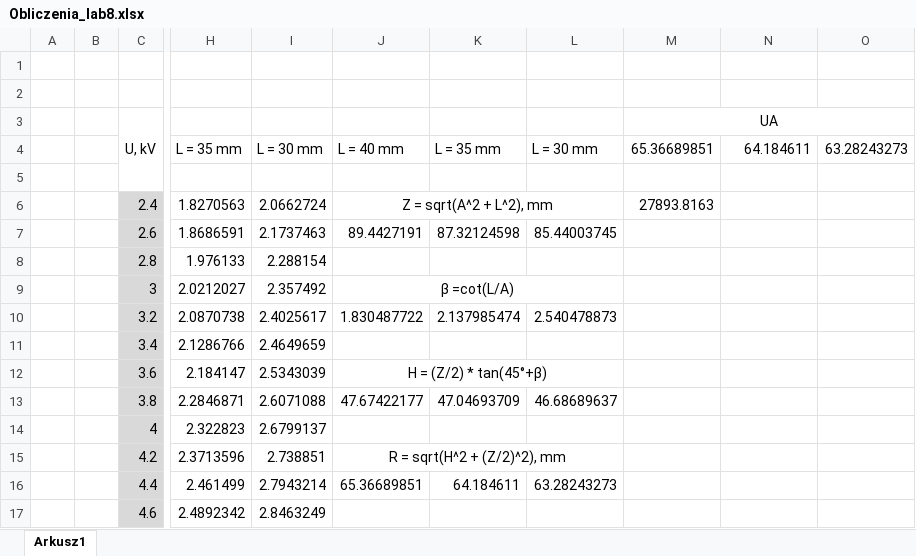
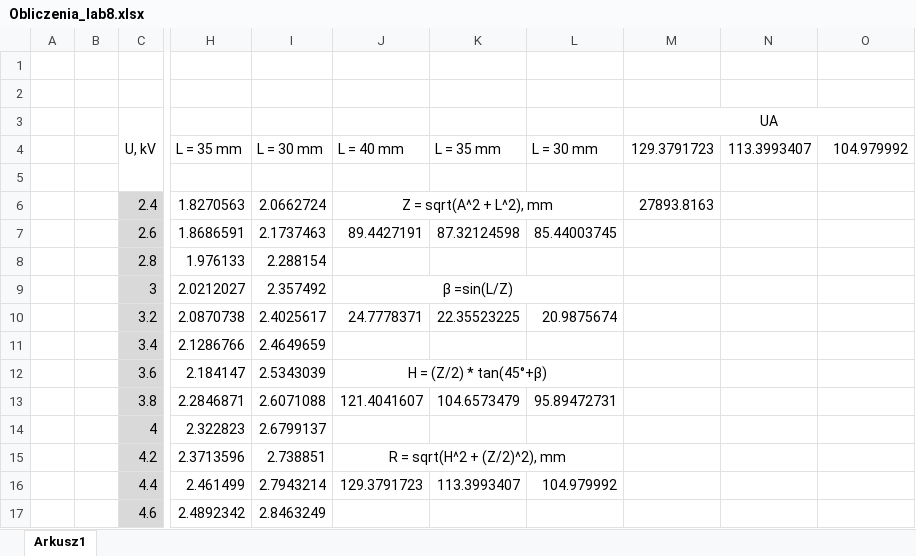
Before and after one commit to karlikp/physical_reports, an Excel workbook: Our_Labs/Lab_8/Obliczenia_lab8.xlsx, sheet Arkusz1, drawn as a sheet; only a part is shown, gaps mark what is left out; values as stored, in another font and other column widths than the file's, no borders; the diff names each change by its address in the sheet, - before the commit and + after, or states it on an @@ line.

```diff
--- a/Our_Labs/Lab_8/Obliczenia_lab8.xlsx (sheet Arkusz1)
+++ b/Our_Labs/Lab_8/Obliczenia_lab8.xlsx (sheet Arkusz1)
-M4: 65.36689851
+M4: 129.3791723
-N4: 64.184611
+N4: 113.3993407
-O4: 63.28243273
+O4: 104.979992
-J9: β =cot(L/A)
+J9: β =sin(L/Z)
-J10: 1.830487722
+J10: 24.7778371
-K10: 2.137985474
+K10: 22.35523225
-L10: 2.540478873
+L10: 20.9875674
-J13: 47.67422177
+J13: 121.4041607
-K13: 47.04693709
+K13: 104.6573479
-L13: 46.68689637
+L13: 95.89472731
-J16: 65.36689851
+J16: 129.3791723
-K16: 64.184611
+K16: 113.3993407
-L16: 63.28243273
+L16: 104.979992
```
Also changed, not shown: 1 other file.
